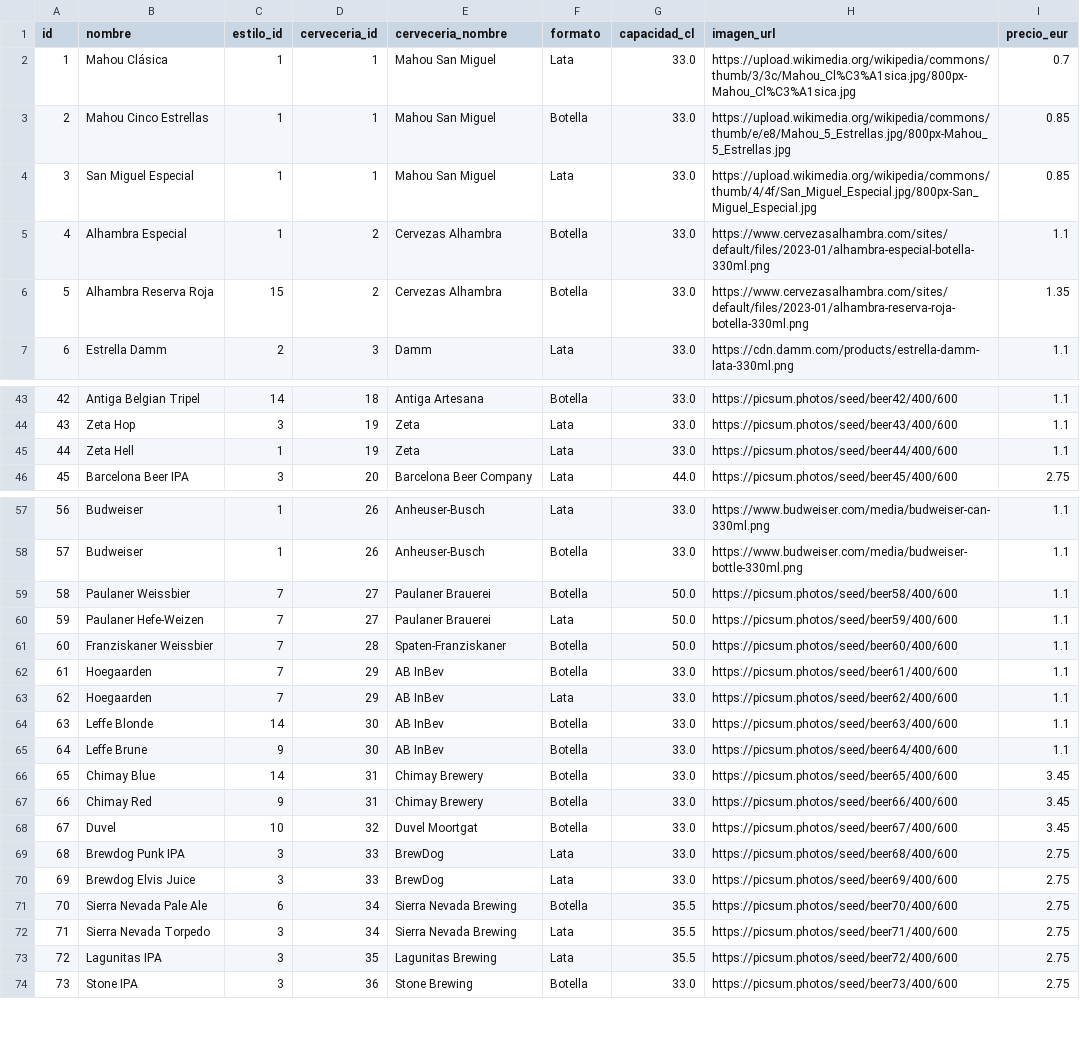
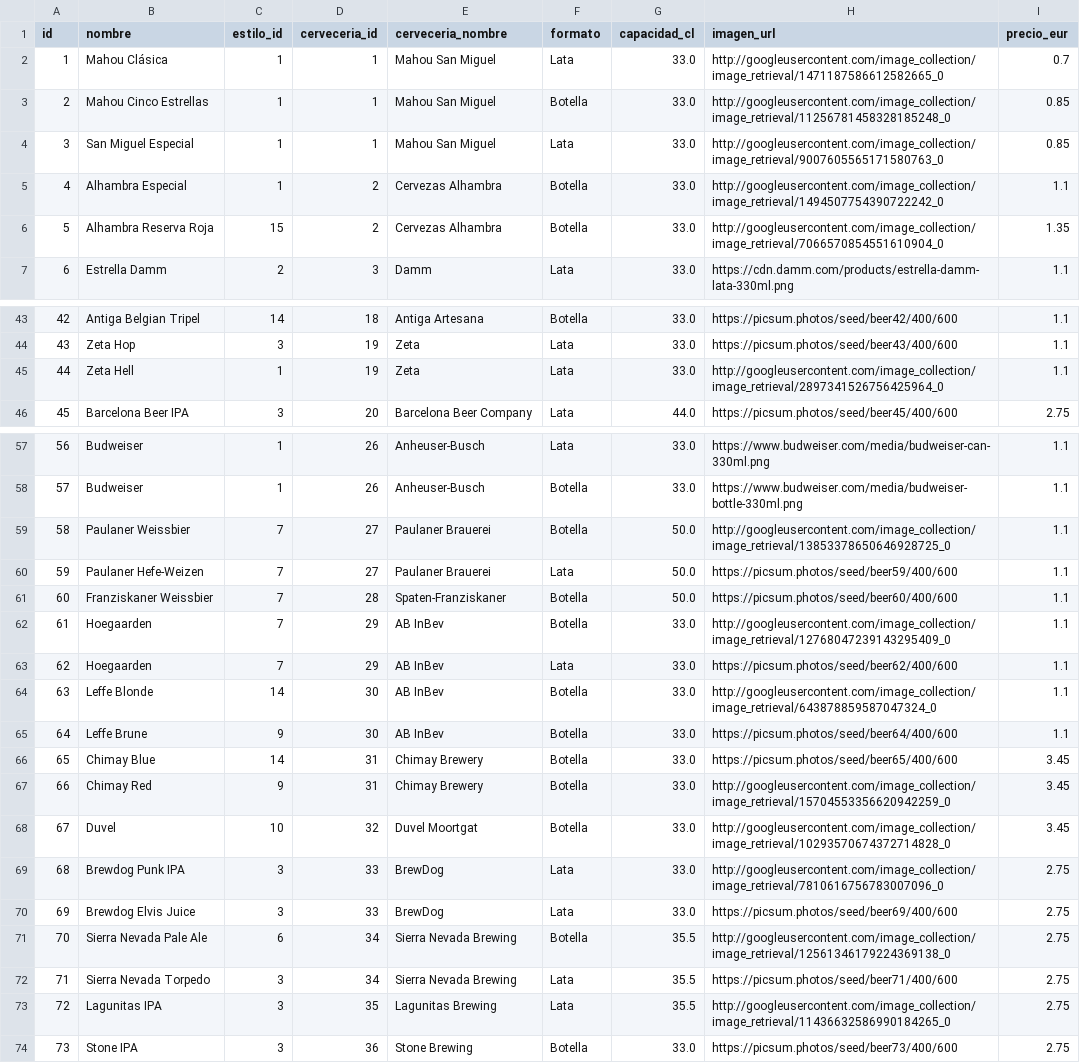
Before and after one commit to Javivu748/Cerveceria_tio_mingo, a CSV file: cerveza/database/data/cervezas.csv, drawn as a sheet; only a part is shown, gaps mark what is left out; the diff covers the shown part only.

Commit message:
cambio csv 2

```diff
--- a/cerveza/database/data/cervezas.csv
+++ b/cerveza/database/data/cervezas.csv
@@ -1,7 +1,7 @@
 id,nombre,estilo_id,cerveceria_id,cerveceria_nombre,formato,capacidad_cl,imagen_url,precio_eur
-1,Mahou Clásica,1,1,Mahou San Miguel,Lata,33.0,https://upload.wikimedia.org/wikipedia/commons/thumb/3/3c/Mahou_Cl%C3%A1sica.jpg/800px-Mahou_Cl%C3%A1sica.jpg,0.7
-2,Mahou Cinco Estrellas,1,1,Mahou San Miguel,Botella,33.0,https://upload.wikimedia.org/wikipedia/commons/thumb/e/e8/Mahou_5_Estrellas.jpg/800px-Mahou_5_Estrellas.jpg,0.85
-3,San Miguel Especial,1,1,Mahou San Miguel,Lata,33.0,https://upload.wikimedia.org/wikipedia/commons/thumb/4/4f/San_Miguel_Especial.jpg/800px-San_Miguel_Especial.jpg,0.85
-4,Alhambra Especial,1,2,Cervezas Alhambra,Botella,33.0,https://www.cervezasalhambra.com/sites/default/files/2023-01/alhambra-especial-botella-330ml.png,1.1
-5,Alhambra Reserva Roja,15,2,Cervezas Alhambra,Botella,33.0,https://www.cervezasalhambra.com/sites/default/files/2023-01/alhambra-reserva-roja-botella-330ml.png,1.35
+1,Mahou Clásica,1,1,Mahou San Miguel,Lata,33.0,http://googleusercontent.com/image_collection/image_retrieval/1471187586612582665_0,0.7
+2,Mahou Cinco Estrellas,1,1,Mahou San Miguel,Botella,33.0,http://googleusercontent.com/image_collection/image_retrieval/11256781458328185248_0,0.85
+3,San Miguel Especial,1,1,Mahou San Miguel,Lata,33.0,http://googleusercontent.com/image_collection/image_retrieval/9007605565171580763_0,0.85
+4,Alhambra Especial,1,2,Cervezas Alhambra,Botella,33.0,http://googleusercontent.com/image_collection/image_retrieval/1494507754390722242_0,1.1
+5,Alhambra Reserva Roja,15,2,Cervezas Alhambra,Botella,33.0,http://googleusercontent.com/image_collection/image_retrieval/7066570854551610904_0,1.35
 6,Estrella Damm,2,3,Damm,Lata,33.0,https://cdn.damm.com/products/estrella-damm-lata-330ml.png,1.1
@@ -44,3 +44,3 @@ id,nombre,estilo_id,cerveceria_id,cerveceria_nombre,formato,capacidad_cl,imagen_
 43,Zeta Hop,3,19,Zeta,Lata,33.0,https://picsum.photos/seed/beer43/400/600,1.1
-44,Zeta Hell,1,19,Zeta,Lata,33.0,https://picsum.photos/seed/beer44/400/600,1.1
+44,Zeta Hell,1,19,Zeta,Lata,33.0,http://googleusercontent.com/image_collection/image_retrieval/2897341526756425964_0,1.1
 45,Barcelona Beer IPA,3,20,Barcelona Beer Company,Lata,44.0,https://picsum.photos/seed/beer45/400/600,2.75
@@ -58,17 +58,17 @@ id,nombre,estilo_id,cerveceria_id,cerveceria_nombre,formato,capacidad_cl,imagen_
 57,Budweiser,1,26,Anheuser-Busch,Botella,33.0,https://www.budweiser.com/media/budweiser-bottle-330ml.png,1.1
-58,Paulaner Weissbier,7,27,Paulaner Brauerei,Botella,50.0,https://picsum.photos/seed/beer58/400/600,1.1
+58,Paulaner Weissbier,7,27,Paulaner Brauerei,Botella,50.0,http://googleusercontent.com/image_collection/image_retrieval/13853378650646928725_0,1.1
 59,Paulaner Hefe-Weizen,7,27,Paulaner Brauerei,Lata,50.0,https://picsum.photos/seed/beer59/400/600,1.1
 60,Franziskaner Weissbier,7,28,Spaten-Franziskaner,Botella,50.0,https://picsum.photos/seed/beer60/400/600,1.1
-61,Hoegaarden,7,29,AB InBev,Botella,33.0,https://picsum.photos/seed/beer61/400/600,1.1
+61,Hoegaarden,7,29,AB InBev,Botella,33.0,http://googleusercontent.com/image_collection/image_retrieval/12768047239143295409_0,1.1
 62,Hoegaarden,7,29,AB InBev,Lata,33.0,https://picsum.photos/seed/beer62/400/600,1.1
-63,Leffe Blonde,14,30,AB InBev,Botella,33.0,https://picsum.photos/seed/beer63/400/600,1.1
+63,Leffe Blonde,14,30,AB InBev,Botella,33.0,http://googleusercontent.com/image_collection/image_retrieval/643878859587047324_0,1.1
 64,Leffe Brune,9,30,AB InBev,Botella,33.0,https://picsum.photos/seed/beer64/400/600,1.1
 65,Chimay Blue,14,31,Chimay Brewery,Botella,33.0,https://picsum.photos/seed/beer65/400/600,3.45
-66,Chimay Red,9,31,Chimay Brewery,Botella,33.0,https://picsum.photos/seed/beer66/400/600,3.45
-67,Duvel,10,32,Duvel Moortgat,Botella,33.0,https://picsum.photos/seed/beer67/400/600,3.45
-68,Brewdog Punk IPA,3,33,BrewDog,Lata,33.0,https://picsum.photos/seed/beer68/400/600,2.75
+66,Chimay Red,9,31,Chimay Brewery,Botella,33.0,http://googleusercontent.com/image_collection/image_retrieval/15704553356620942259_0,3.45
+67,Duvel,10,32,Duvel Moortgat,Botella,33.0,http://googleusercontent.com/image_collection/image_retrieval/10293570674372714828_0,3.45
+68,Brewdog Punk IPA,3,33,BrewDog,Lata,33.0,http://googleusercontent.com/image_collection/image_retrieval/7810616756783007096_0,2.75
 69,Brewdog Elvis Juice,3,33,BrewDog,Lata,33.0,https://picsum.photos/seed/beer69/400/600,2.75
-70,Sierra Nevada Pale Ale,6,34,Sierra Nevada Brewing,Botella,35.5,https://picsum.photos/seed/beer70/400/600,2.75
+70,Sierra Nevada Pale Ale,6,34,Sierra Nevada Brewing,Botella,35.5,http://googleusercontent.com/image_collection/image_retrieval/12561346179224369138_0,2.75
 71,Sierra Nevada Torpedo,3,34,Sierra Nevada Brewing,Lata,35.5,https://picsum.photos/seed/beer71/400/600,2.75
-72,Lagunitas IPA,3,35,Lagunitas Brewing,Lata,35.5,https://picsum.photos/seed/beer72/400/600,2.75
+72,Lagunitas IPA,3,35,Lagunitas Brewing,Lata,35.5,http://googleusercontent.com/image_collection/image_retrieval/11436632586990184265_0,2.75
 73,Stone IPA,3,36,Stone Brewing,Botella,33.0,https://picsum.photos/seed/beer73/400/600,2.75
```
Also changed, not shown: 6 edited cells elsewhere in this file.
